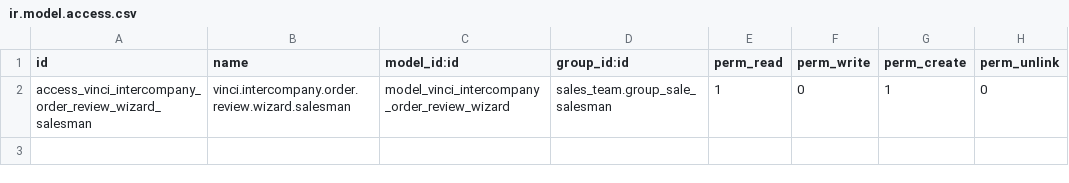
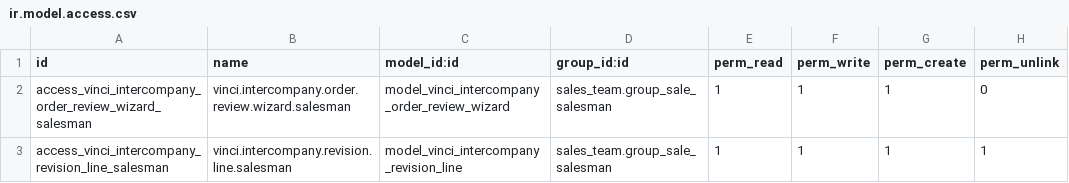
Before and after one commit to vincifood/odoo_sh_modules, a CSV file: vinci_intercompany_order_management/security/ir.model.access.csv, drawn as a sheet.

Commit message:
Add intercompany revision wizard and company authorization

```diff
--- a/vinci_intercompany_order_management/security/ir.model.access.csv
+++ b/vinci_intercompany_order_management/security/ir.model.access.csv
@@ -1,2 +1,3 @@
 id,name,model_id:id,group_id:id,perm_read,perm_write,perm_create,perm_unlink
-access_vinci_intercompany_order_review_wizard_salesman,vinci.intercompany.order.review.wizard.salesman,model_vinci_intercompany_order_review_wizard,sales_team.group_sale_salesman,1,0,1,0
+access_vinci_intercompany_order_review_wizard_salesman,vinci.intercompany.order.review.wizard.salesman,model_vinci_intercompany_order_review_wizard,sales_team.group_sale_salesman,1,1,1,0
+access_vinci_intercompany_revision_line_salesman,vinci.intercompany.revision.line.salesman,model_vinci_intercompany_revision_line,sales_team.group_sale_salesman,1,1,1,1
```
Also changed, not shown: 9 other files.
